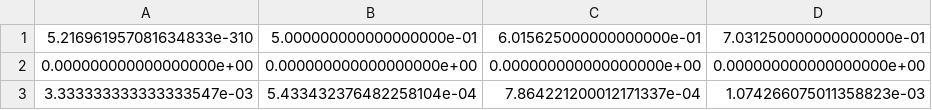
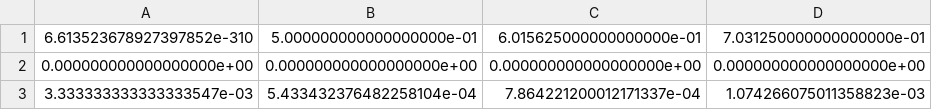
Before and after one commit to ebrahimabdelghfar/Ebrahim_Master_Thesis_repo, a CSV file: On-Track-SysID/models/SIM/NUCx_on_track_pacejka_lookup_table.csv, drawn as a sheet; only a part is shown; the diff names each change by its address in the sheet, - before the commit and + after, or states it on an @@ line.

```diff
--- a/On-Track-SysID/models/SIM/NUCx_on_track_pacejka_lookup_table.csv
+++ b/On-Track-SysID/models/SIM/NUCx_on_track_pacejka_lookup_table.csv
-A1: 5.216961957081634833e-310
+A1: 6.613523678927397852e-310
```
Also changed, not shown: 36 other files.
